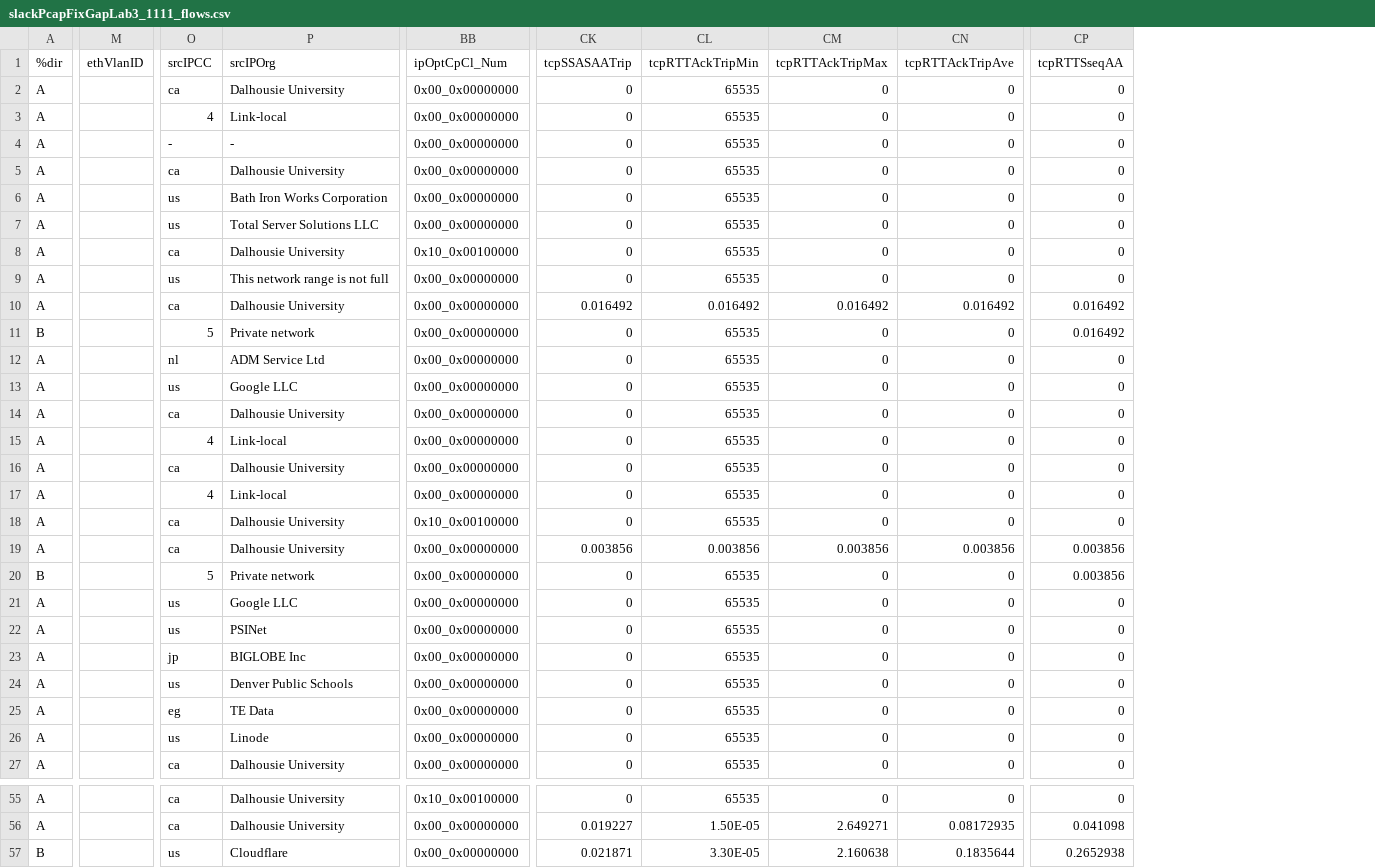
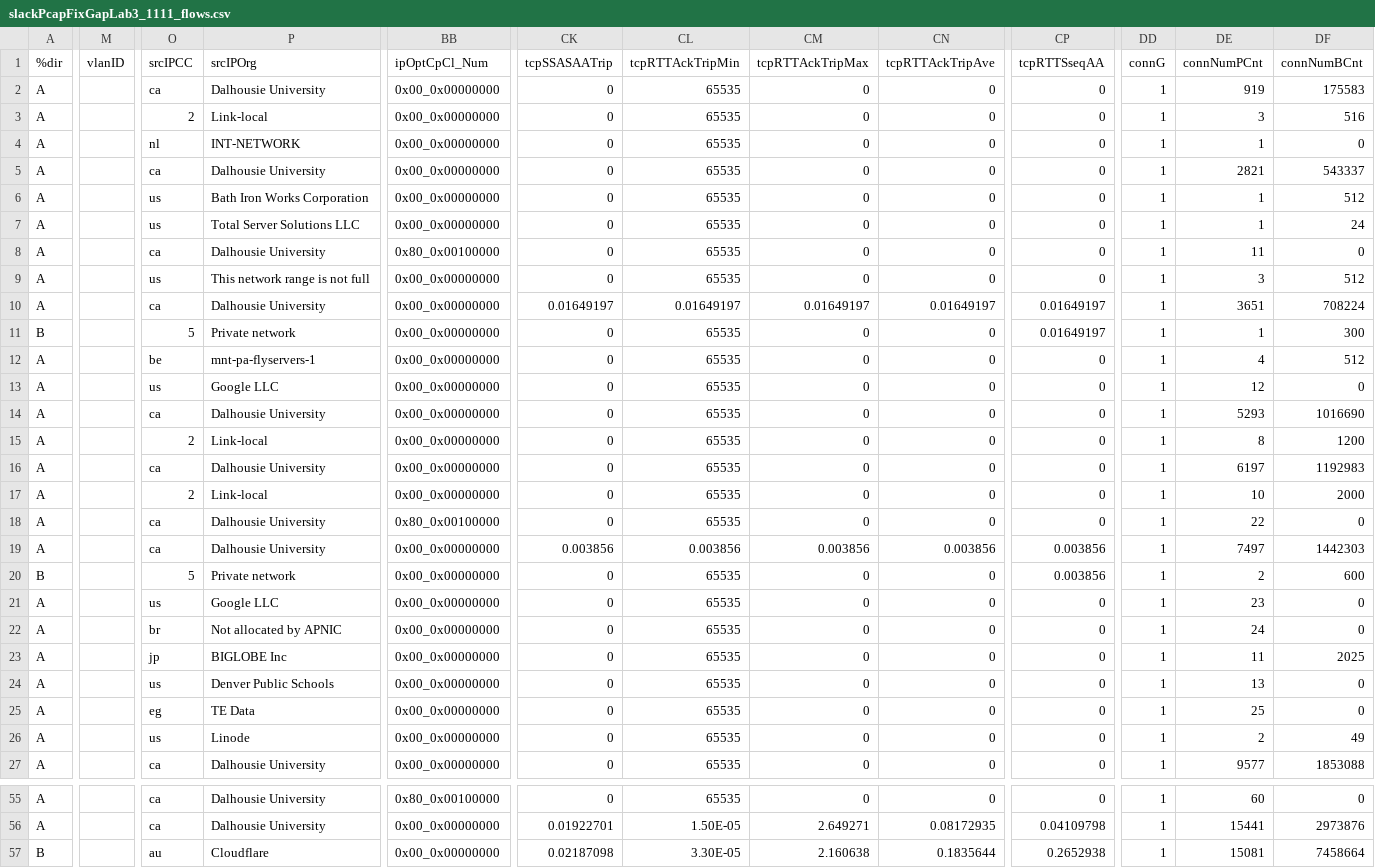
Before and after one commit to Skaum103/USRA23, a CSV file: R/t2/slack/1.1.1.1/lab/slackPcapFixGapLab3_1111_flows.csv, drawn as a sheet; only a part is shown, gaps mark what is left out; removed rows and columns are numbered as before the commit, all else as after; the diff covers the shown part only; the diff names each change by its address in the sheet, - before the commit and + after, or states it on an @@ line.

```diff
--- a/R/t2/slack/1.1.1.1/lab/slackPcapFixGapLab3_1111_flows.csv
+++ b/R/t2/slack/1.1.1.1/lab/slackPcapFixGapLab3_1111_flows.csv
-column M (ethVlanID), empty
+column M (vlanID), empty
+column DD (connG), rows 2-27: all 1; rows 55-57: all 1
+column DE (connNumPCnt), rows 2-27: 919 | 3 | 1 | 2821 | 1 | 1 | 11 | 3 | 3651 | 1 | 4 | 12 | 5293 | 8 | 6197 | 10 | 22 | 7497 | 2 | 23 | 24 | 11 | 13 | 25 | 2 | 9577; rows 55-57: 60 | 15441 | 15081
+column DF (connNumBCnt), rows 2-27: 175583 | 516 | 0 | 543337 | 512 | 24 | 0 | 512 | 708224 | 300 | 512 | 0 | 1016690 | 1200 | 1192983 | 2000 | 0 | 1442303 | 600 | 0 | 0 | 2025 | 0 | 0 | 49 | 1853088; rows 55-57: 0 | 2973876 | 7458664
-O3 (srcIPCC): 4
+O3 (srcIPCC): 2
-O4 (srcIPCC): -
+O4 (srcIPCC): nl
-P4 (srcIPOrg): -
+P4 (srcIPOrg): INT-NETWORK
-BB8 (ipOptCpCl_Num): 0x10_0x00100000
+BB8 (ipOptCpCl_Num): 0x80_0x00100000
-CK10 (tcpSSASAATrip): 0.016492
+CK10 (tcpSSASAATrip): 0.01649197
-CL10 (tcpRTTAckTripMin): 0.016492
+CL10 (tcpRTTAckTripMin): 0.01649197
-CM10 (tcpRTTAckTripMax): 0.016492
+CM10 (tcpRTTAckTripMax): 0.01649197
-CN10 (tcpRTTAckTripAve): 0.016492
+CN10 (tcpRTTAckTripAve): 0.01649197
-CP10:CP11 (tcpRTTSseqAA): 0.016492
+CP10:CP11 (tcpRTTSseqAA): 0.01649197
-O12 (srcIPCC): nl
+O12 (srcIPCC): be
-P12 (srcIPOrg): ADM Service Ltd
+P12 (srcIPOrg): mnt-pa-flyservers-1
-O15 (srcIPCC): 4
+O15 (srcIPCC): 2
-O17 (srcIPCC): 4
+O17 (srcIPCC): 2
-BB18 (ipOptCpCl_Num): 0x10_0x00100000
+BB18 (ipOptCpCl_Num): 0x80_0x00100000
-O22 (srcIPCC): us
+O22 (srcIPCC): br
-P22 (srcIPOrg): PSINet
+P22 (srcIPOrg): Not allocated by APNIC
-BB55 (ipOptCpCl_Num): 0x10_0x00100000
+BB55 (ipOptCpCl_Num): 0x80_0x00100000
-CK56 (tcpSSASAATrip): 0.019227
+CK56 (tcpSSASAATrip): 0.01922701
-CP56 (tcpRTTSseqAA): 0.041098
+CP56 (tcpRTTSseqAA): 0.04109798
-O57 (srcIPCC): us
+O57 (srcIPCC): au
-CK57 (tcpSSASAATrip): 0.021871
+CK57 (tcpSSASAATrip): 0.02187098
```
Also changed, not shown: 40 edited cells elsewhere in this file, R/t2/slack/1.1.1.1/lab/slackPcapFixGapLab10_1111_flows.csv, R/t2/slack/1.1.1.1/lab/slackPcapFixGapLab1_1111_flows.csv, 13 other files.
